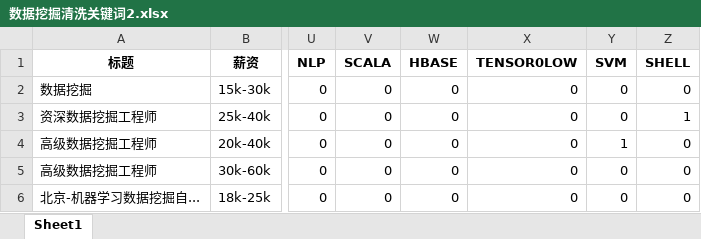
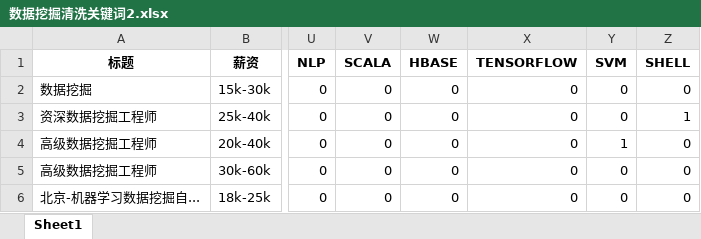
Before and after one commit to clayll/LL_PowerBI, an Excel workbook: spss/作业/spss项目/数据源/清洗关键词v0.1/数据挖掘清洗关键词2.xlsx, sheet Sheet1, drawn as a sheet; only a part is shown, gaps mark what is left out; values as stored, in another font and other column widths than the file's, no borders; the diff names each change by its address in the sheet, - before the commit and + after, or states it on an @@ line.

```diff
--- a/spss/作业/spss项目/数据源/清洗关键词v0.1/数据挖掘清洗关键词2.xlsx (sheet Sheet1)
+++ b/spss/作业/spss项目/数据源/清洗关键词v0.1/数据挖掘清洗关键词2.xlsx (sheet Sheet1)
-X1: TENSOR0LOW
+X1: TENSORFLOW
```
Also changed, not shown: 3 other files.
